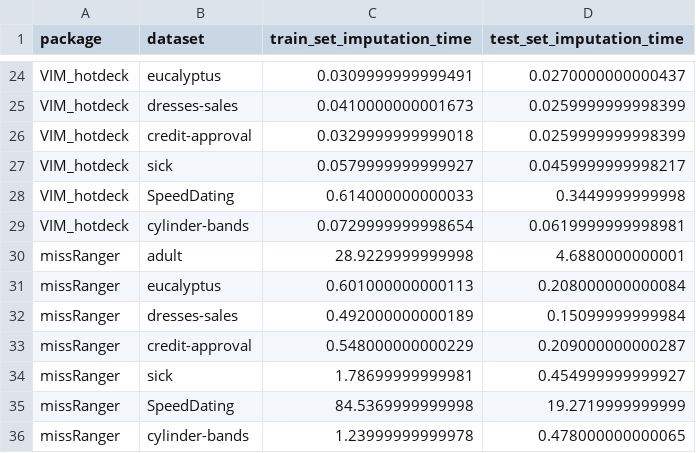
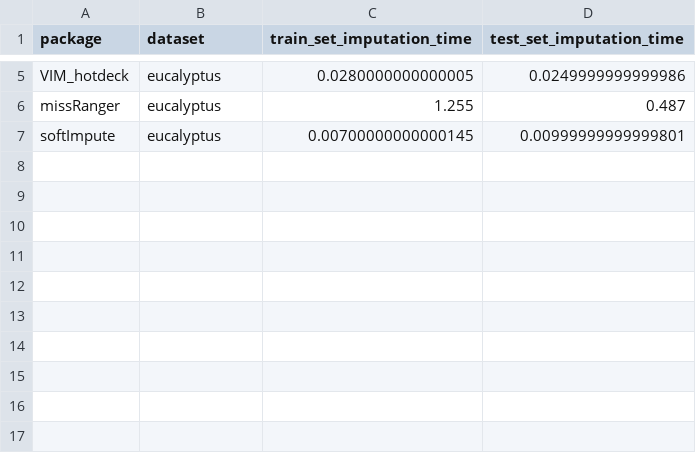
Before and after one commit to agassowska/WB_Projekt, a CSV file: Praca domowa 2/time_data.csv, drawn as a sheet; only a part is shown, gaps mark what is left out; the diff covers the shown part only.

```diff
--- a/Praca domowa 2/time_data.csv
+++ b/Praca domowa 2/time_data.csv
@@ -24,13 +5,3 @@
-"VIM_hotdeck","eucalyptus","0.0309999999999491","0.0270000000000437"
-"VIM_hotdeck","dresses-sales","0.0410000000001673","0.0259999999998399"
-"VIM_hotdeck","credit-approval","0.0329999999999018","0.0259999999998399"
-"VIM_hotdeck","sick","0.0579999999999927","0.0459999999998217"
-"VIM_hotdeck","SpeedDating","0.614000000000033","0.3449999999998"
-"VIM_hotdeck","cylinder-bands","0.0729999999998654","0.0619999999998981"
-"missRanger","adult","28.9229999999998","4.6880000000001"
-"missRanger","eucalyptus","0.601000000000113","0.208000000000084"
-"missRanger","dresses-sales","0.492000000000189","0.15099999999984"
-"missRanger","credit-approval","0.548000000000229","0.209000000000287"
-"missRanger","sick","1.78699999999981","0.454999999999927"
-"missRanger","SpeedDating","84.5369999999998","19.2719999999999"
-"missRanger","cylinder-bands","1.23999999999978","0.478000000000065"
+"VIM_hotdeck","eucalyptus","0.0280000000000005","0.0249999999999986"
+"missRanger","eucalyptus","1.255","0.487"
+"softImpute","eucalyptus","0.00700000000000145","0.00999999999999801"
```
Also changed, not shown: 19 removed rows and 6 edited cells elsewhere in this file, Praca domowa 2/test_data.csv, 8 other files.
